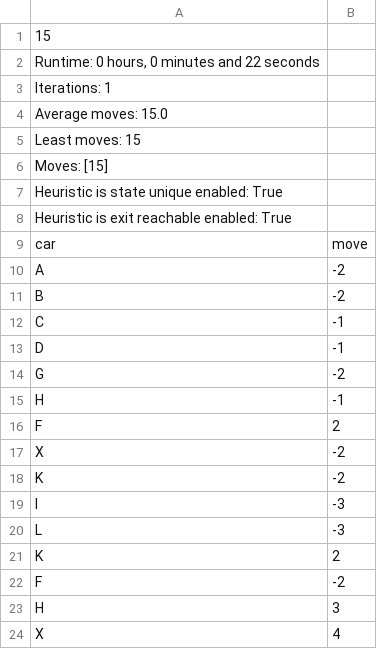
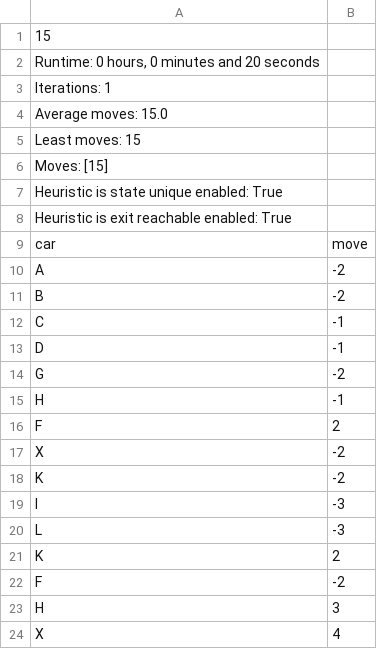
Before and after one commit to pepijnclarijs/rush-hour, a CSV file: data/results/breadthfirst/heuristics/game#2/game2_best_run.csv, drawn as a sheet.

```diff
--- a/data/results/breadthfirst/heuristics/game#2/game2_best_run.csv
+++ b/data/results/breadthfirst/heuristics/game#2/game2_best_run.csv
@@ -1,3 +1,3 @@
 15
-"Runtime: 0 hours, 0 minutes and 22 seconds"
+"Runtime: 0 hours, 0 minutes and 20 seconds"
 Iterations: 1
```
Also changed, not shown: data/results/random/heuristics/game#2/game2_best_run.csv, 40 other files.
